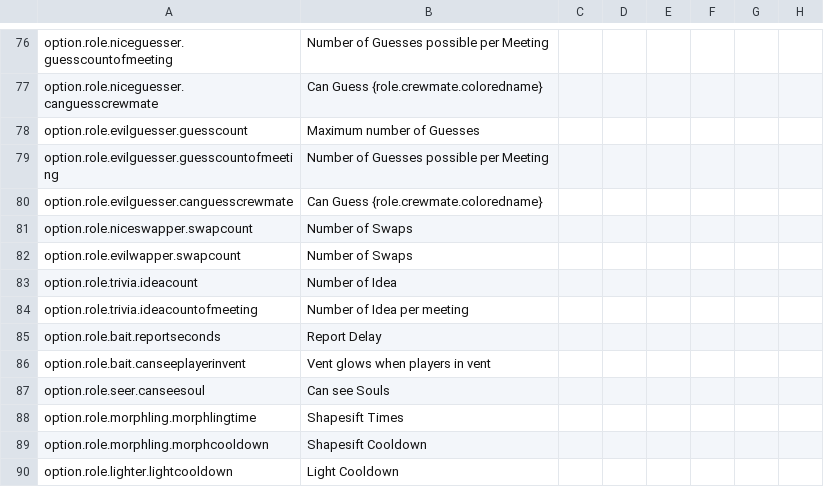
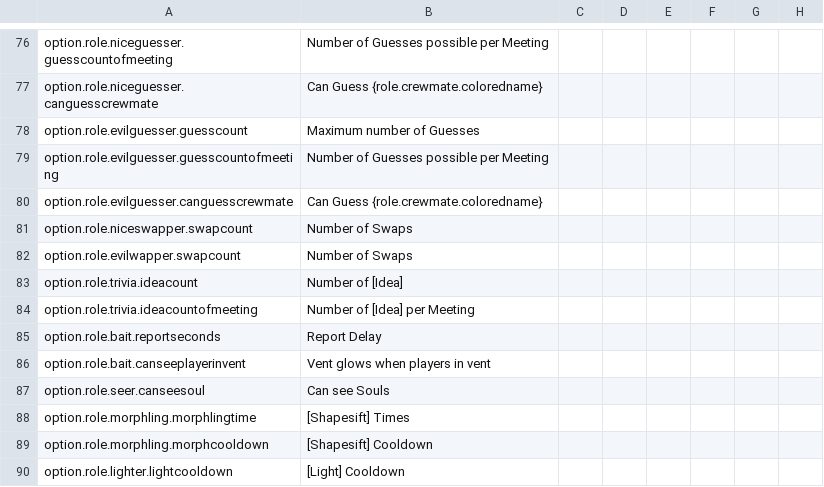
Before and after one commit to supeshio/TheSpaceRoles, a CSV file: Resources/Translation.csv, drawn as a sheet; only a part is shown, gaps mark what is left out; the diff covers the shown part only; the diff names each change by its address in the sheet, - before the commit and + after, or states it on an @@ line.

```diff
--- a/Resources/Translation.csv
+++ b/Resources/Translation.csv
-B83: Number of Idea
+B83: Number of [Idea]
-B84: Number of Idea per meeting
+B84: Number of [Idea] per Meeting
-B88: Shapesift Times
+B88: [Shapesift] Times
-B89: Shapesift Cooldown
+B89: [Shapesift] Cooldown
-B90: Light Cooldown
+B90: [Light] Cooldown
```
Also changed, not shown: 86 edited cells elsewhere in this file.
